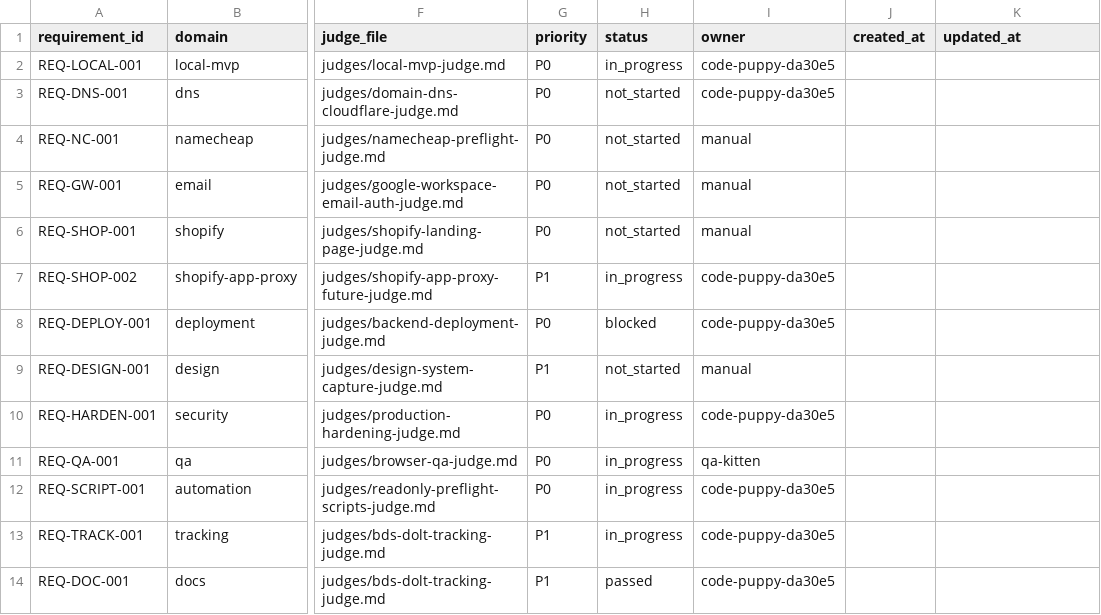
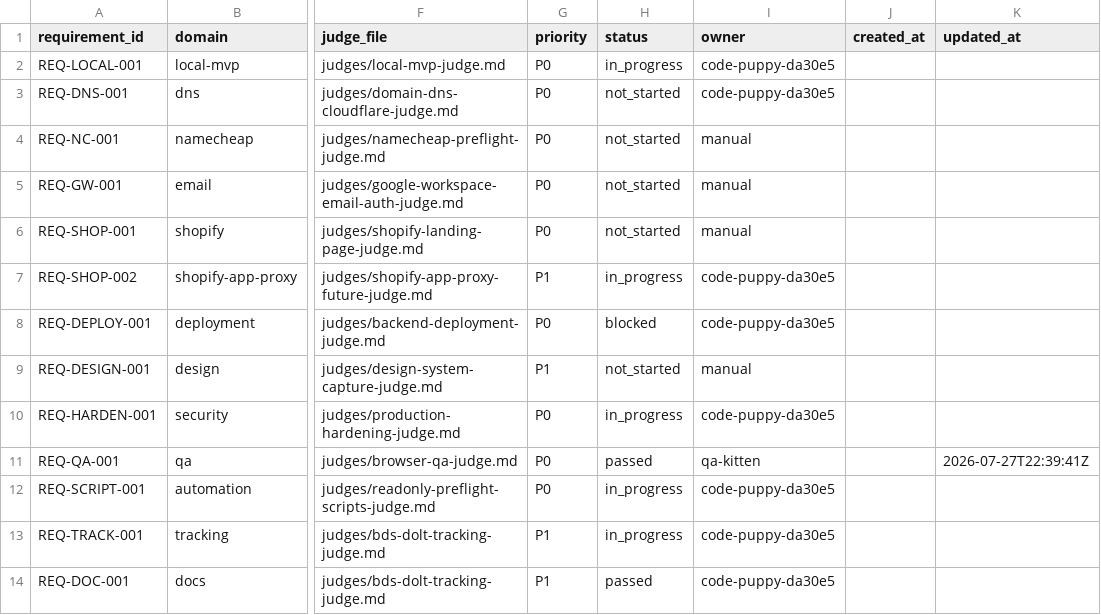
Before and after one commit to t-granlund/Benton-Drones-Lead-Ingest, a CSV file: tracking/requirements.csv, drawn as a sheet; only a part is shown, gaps mark what is left out; the diff names each change by its address in the sheet, - before the commit and + after, or states it on an @@ line.

```diff
--- a/tracking/requirements.csv
+++ b/tracking/requirements.csv
-H11 (status): in_progress
+H11 (status): passed
-K11 (updated_at): (empty)
+K11 (updated_at): 2026-07-27T22:39:41Z
```
Also changed, not shown: tracking/evidence.csv, tracking/judges.csv, 8 other files.
